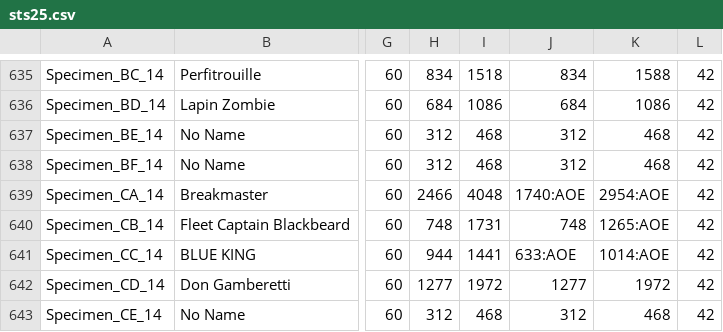
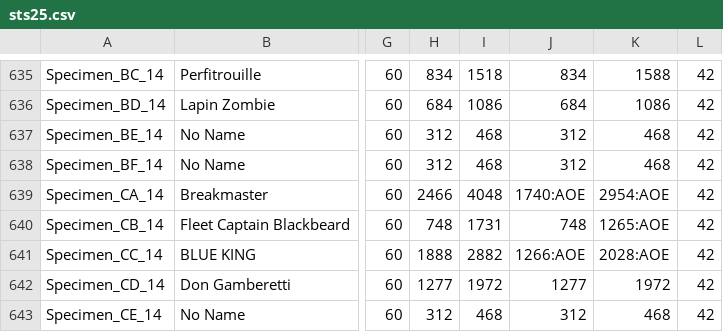
Before and after one commit to DustinSalinas/stats25, a CSV file: sts25.csv, drawn as a sheet; only a part is shown, gaps mark what is left out; the diff names each change by its address in the sheet, - before the commit and + after, or states it on an @@ line.

Commit message:
Update sts25.csv

```diff
--- a/sts25.csv
+++ b/sts25.csv
-H641: 944
+H641: 1888
-I641: 1441
+I641: 2882
-J641: 633:AOE
+J641: 1266:AOE
-K641: 1014:AOE
+K641: 2028:AOE
```
